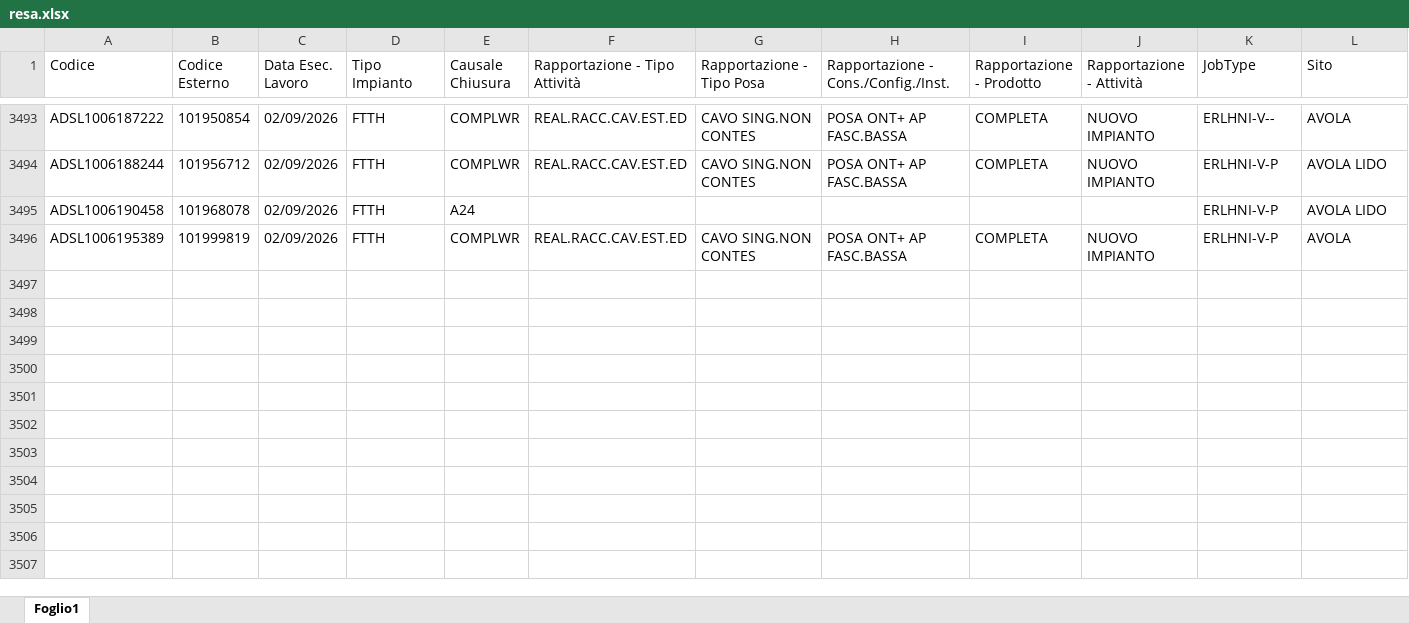
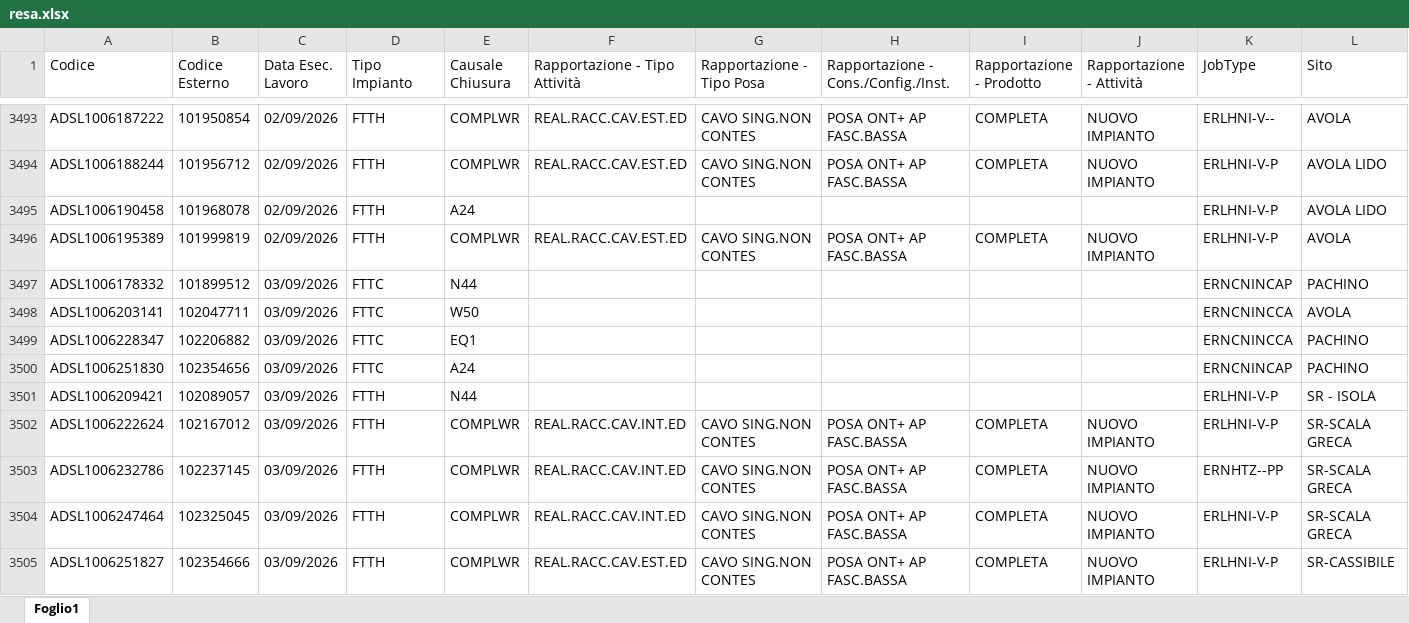
Before and after one commit to lbianco11197/Avanzamento-Delivery, an Excel workbook: resa.xlsx, sheet Foglio1, drawn as a sheet; only a part is shown, gaps mark what is left out; values as stored, in another font and other column widths than the file's, no borders; rows hold the shown columns only; the diff covers the shown part only; the diff names each change by its address in the sheet, - before the commit and + after, or states it on an @@ line.

Commit message:
Aggiornato resa.xlsx da lbianco via Streamlit

```diff
--- a/resa.xlsx (sheet Foglio1)
+++ b/resa.xlsx (sheet Foglio1)
+row 3497: ADSL1006178332 | 101899512 | 03/09/2026 | FTTC | N44 |  |  |  |  |  | ERNCNINCAP | PACHINO
+row 3498: ADSL1006203141 | 102047711 | 03/09/2026 | FTTC | W50 |  |  |  |  |  | ERNCNINCCA | AVOLA
+row 3499: ADSL1006228347 | 102206882 | 03/09/2026 | FTTC | EQ1 |  |  |  |  |  | ERNCNINCCA | PACHINO
+row 3500: ADSL1006251830 | 102354656 | 03/09/2026 | FTTC | A24 |  |  |  |  |  | ERNCNINCAP | PACHINO
+row 3501: ADSL1006209421 | 102089057 | 03/09/2026 | FTTH | N44 |  |  |  |  |  | ERLHNI-V-P | SR - ISOLA
+row 3502: ADSL1006222624 | 102167012 | 03/09/2026 | FTTH | COMPLWR | REAL.RACC.CAV.INT.ED | CAVO SING.NON CONTES | POSA ONT+ AP FASC.BASSA | COMPLETA | NUOVO IMPIANTO | ERLHNI-V-P | SR-SCALA GRECA
+row 3503: ADSL1006232786 | 102237145 | 03/09/2026 | FTTH | COMPLWR | REAL.RACC.CAV.INT.ED | CAVO SING.NON CONTES | POSA ONT+ AP FASC.BASSA | COMPLETA | NUOVO IMPIANTO | ERNHTZ--PP | SR-SCALA GRECA
+row 3504: ADSL1006247464 | 102325045 | 03/09/2026 | FTTH | COMPLWR | REAL.RACC.CAV.INT.ED | CAVO SING.NON CONTES | POSA ONT+ AP FASC.BASSA | COMPLETA | NUOVO IMPIANTO | ERLHNI-V-P | SR-SCALA GRECA
+row 3505: ADSL1006251827 | 102354666 | 03/09/2026 | FTTH | COMPLWR | REAL.RACC.CAV.EST.ED | CAVO SING.NON CONTES | POSA ONT+ AP FASC.BASSA | COMPLETA | NUOVO IMPIANTO | ERLHNI-V-P | SR-CASSIBILE
```
Also changed, not shown: 23 added rows elsewhere in this sheet.
